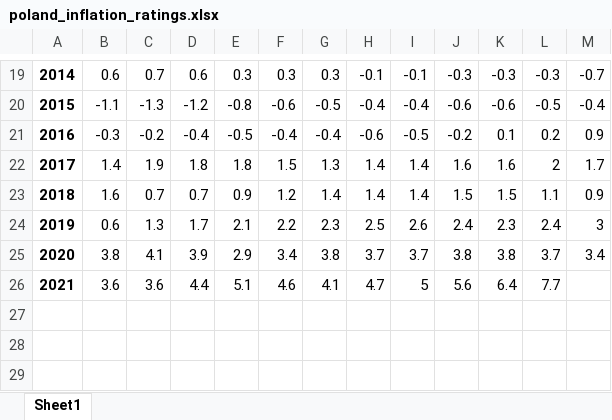
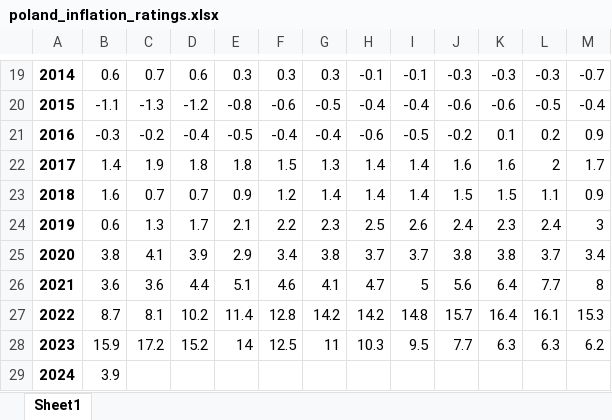
Before and after one commit to msikorski93/Forecasting-Inflation-Rates-of-Poland, an Excel workbook: poland_inflation_ratings.xlsx, sheet Sheet1, drawn as a sheet; only a part is shown, gaps mark what is left out; values as stored, in another font and other column widths than the file's, no borders; the diff names each change by its address in the sheet, - before the commit and + after, or states it on an @@ line.

```diff
--- a/poland_inflation_ratings.xlsx (sheet Sheet1)
+++ b/poland_inflation_ratings.xlsx (sheet Sheet1)
-M26: (empty)
+M26: 8
+row 27: 2022 | 8.7 | 8.1 | 10.2 | 11.4 | 12.8 | 14.2 | 14.2 | 14.8 | 15.7 | 16.4 | 16.1 | 15.3
+row 28: 2023 | 15.9 | 17.2 | 15.2 | 14 | 12.5 | 11 | 10.3 | 9.5 | 7.7 | 6.3 | 6.3 | 6.2
+row 29: 2024 | 3.9
```
Also changed, not shown: 1 other file.
